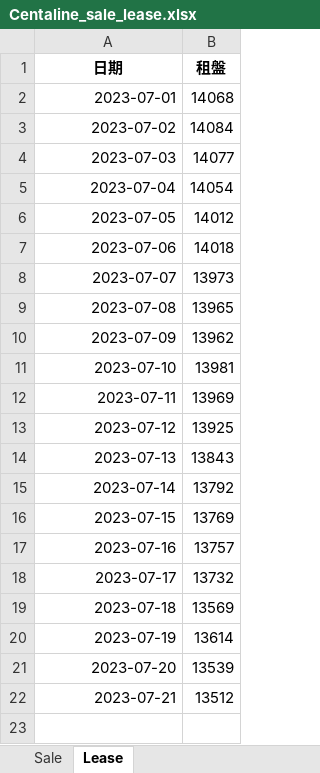
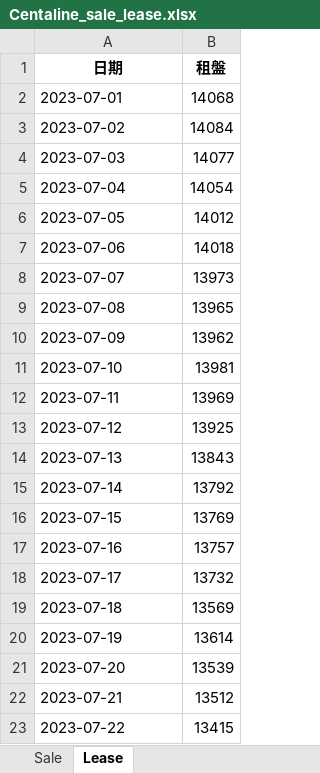
Before and after one commit to kayiutung/Runcode, an Excel workbook: Centaline_sale_lease.xlsx, sheet Lease, drawn as a sheet; values as stored, in another font and other column widths than the file's, no borders; the diff names each change by its address in the sheet, - before the commit and + after, or states it on an @@ line.

```diff
--- a/Centaline_sale_lease.xlsx (sheet Lease)
+++ b/Centaline_sale_lease.xlsx (sheet Lease)
-A2:A22 alignment: right
+A2:A22 alignment: left
+row 23: 2023-07-22 | 13415
```
Also changed, not shown: sheet Sale.
